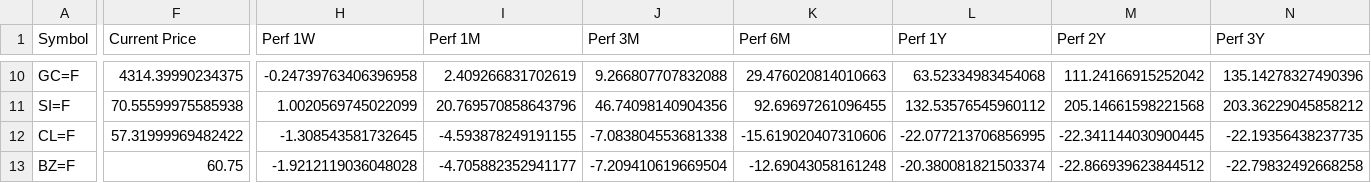
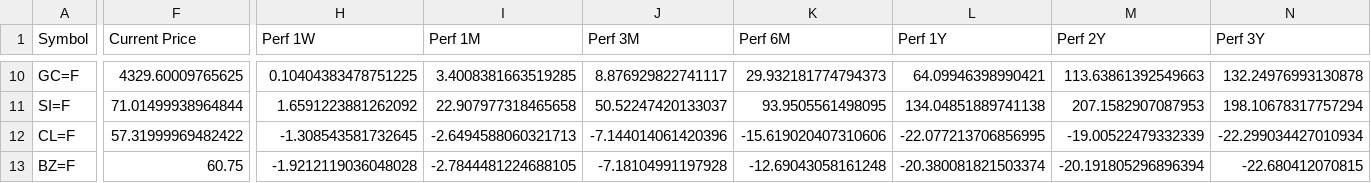
Before and after one commit to Kasim81/market_dash_auto, a CSV file: data/market_data.csv, drawn as a sheet; only a part is shown, gaps mark what is left out; the diff covers the shown part only; the diff names each change by its address in the sheet, - before the commit and + after, or states it on an @@ line.

```diff
--- a/data/market_data.csv
+++ b/data/market_data.csv
-F10 (Current Price): 4314.39990234375
+F10 (Current Price): 4329.60009765625
-H10 (Perf 1W): -0.24739763406396958
+H10 (Perf 1W): 0.10404383478751225
-I10 (Perf 1M): 2.409266831702619
+I10 (Perf 1M): 3.4008381663519285
-J10 (Perf 3M): 9.266807707832088
+J10 (Perf 3M): 8.876929822741117
-K10 (Perf 6M): 29.476020814010663
+K10 (Perf 6M): 29.932181774794373
-L10 (Perf 1Y): 63.52334983454068
+L10 (Perf 1Y): 64.09946398990421
-M10 (Perf 2Y): 111.24166915252042
+M10 (Perf 2Y): 113.63861392549663
-N10 (Perf 3Y): 135.14278327490396
+N10 (Perf 3Y): 132.24976993130878
-F11 (Current Price): 70.55599975585938
+F11 (Current Price): 71.01499938964844
-H11 (Perf 1W): 1.0020569745022099
+H11 (Perf 1W): 1.6591223881262092
-I11 (Perf 1M): 20.769570858643796
+I11 (Perf 1M): 22.907977318465658
-J11 (Perf 3M): 46.74098140904356
+J11 (Perf 3M): 50.52247420133037
-K11 (Perf 6M): 92.69697261096455
+K11 (Perf 6M): 93.9505561498095
-L11 (Perf 1Y): 132.53576545960112
+L11 (Perf 1Y): 134.04851889741138
-M11 (Perf 2Y): 205.14661598221568
+M11 (Perf 2Y): 207.1582907087953
-N11 (Perf 3Y): 203.36229045858212
+N11 (Perf 3Y): 198.10678317757294
-I12 (Perf 1M): -4.593878249191155
+I12 (Perf 1M): -2.6494588060321713
-J12 (Perf 3M): -7.083804553681338
+J12 (Perf 3M): -7.144014061420396
-M12 (Perf 2Y): -22.341144030900445
+M12 (Perf 2Y): -19.00522479332339
-N12 (Perf 3Y): -22.19356438237735
+N12 (Perf 3Y): -22.299034427010934
-I13 (Perf 1M): -4.705882352941177
+I13 (Perf 1M): -2.7844481224688105
-J13 (Perf 3M): -7.209410619669504
+J13 (Perf 3M): -7.18104991197928
-M13 (Perf 2Y): -22.866939623844512
+M13 (Perf 2Y): -20.191805296896394
-N13 (Perf 3Y): -22.79832492668258
+N13 (Perf 3Y): -22.680412070815
```
Also changed, not shown: 50 edited cells elsewhere in this file.
